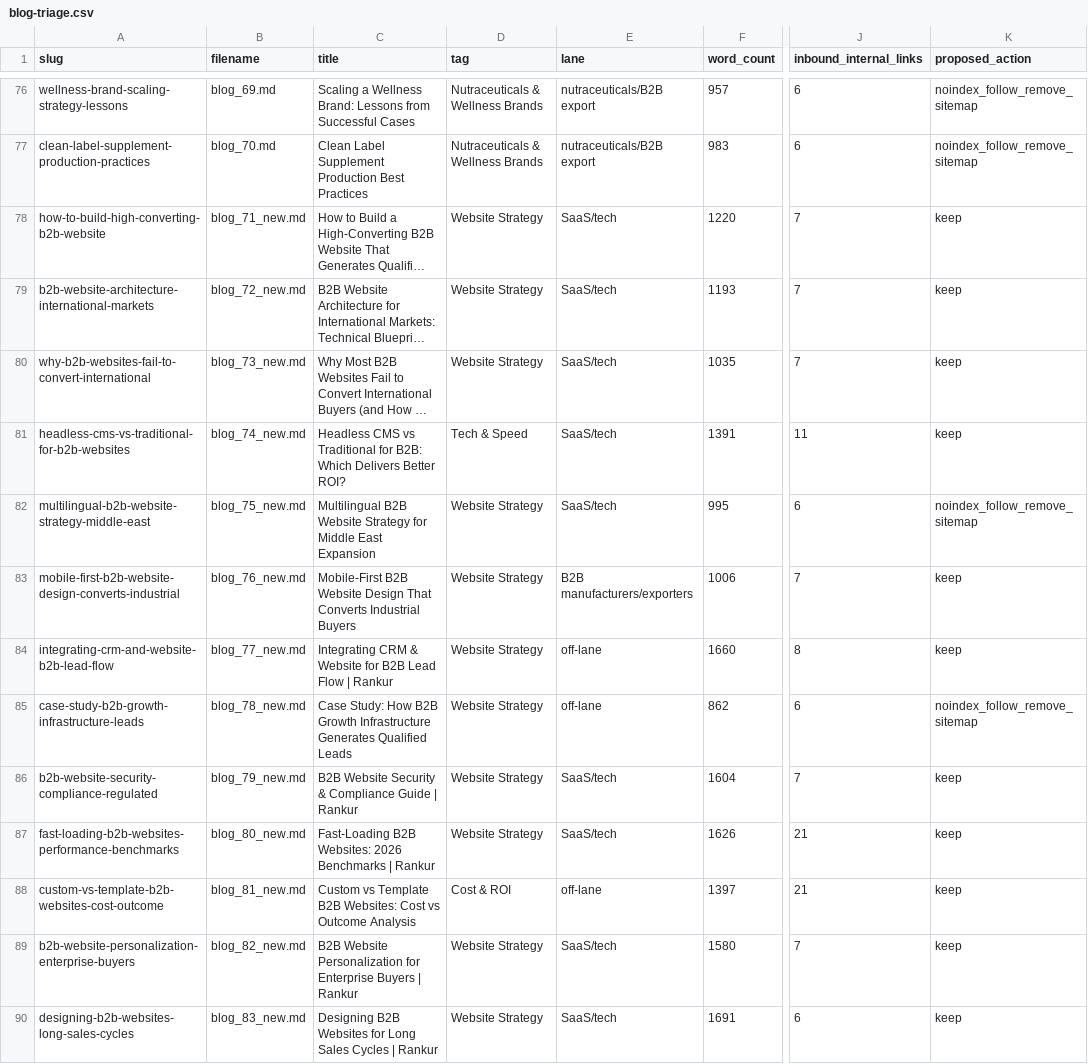
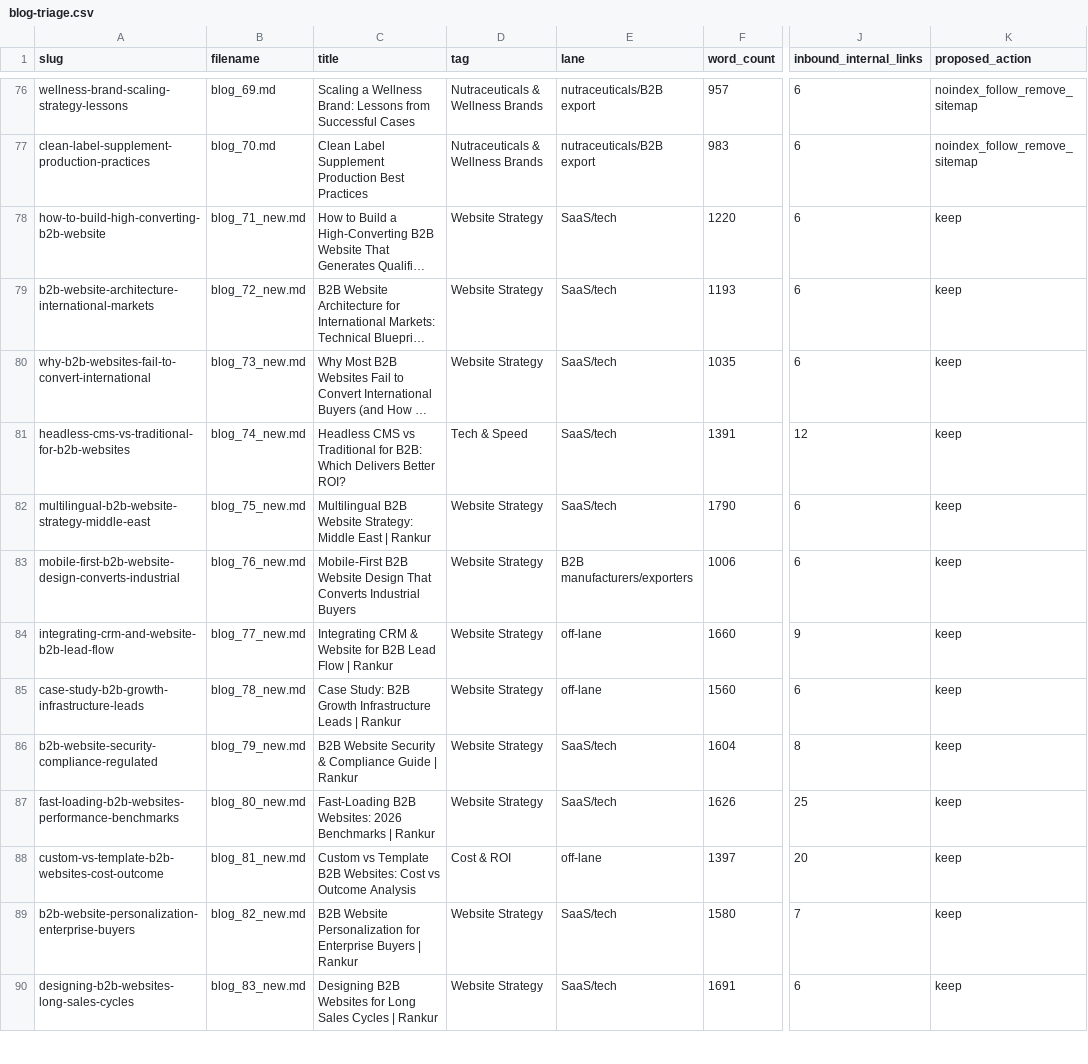
Before and after one commit to LEGENDARYLIGHTENING/rankme, a CSV file: audit/blog-triage.csv, drawn as a sheet; only a part is shown, gaps mark what is left out; long unchanged cells end in …; the diff covers the shown part only; the diff names each change by its address in the sheet, - before the commit and + after, or states it on an @@ line.

```diff
--- a/audit/blog-triage.csv
+++ b/audit/blog-triage.csv
-J78:J80 (inbound_internal_links): 7
+J78:J80 (inbound_internal_links): 6
-J81 (inbound_internal_links): 11
+J81 (inbound_internal_links): 12
-C82 (title): …B2B Website Strategy for Middle East Expansion
+C82 (title): …B2B Website Strategy: Middle East | Rankur
-F82 (word_count): 995
+F82 (word_count): 1790
-K82 (proposed_action): noindex_follow_remove_sitemap
+K82 (proposed_action): keep
-J83 (inbound_internal_links): 7
+J83 (inbound_internal_links): 6
-J84 (inbound_internal_links): 8
+J84 (inbound_internal_links): 9
-C85 (title): Case Study: How B2B Growth Infrastructure Generates Qualified Leads
+C85 (title): Case Study: B2B Growth Infrastructure Leads | Rankur
-F85 (word_count): 862
+F85 (word_count): 1560
-K85 (proposed_action): noindex_follow_remove_sitemap
+K85 (proposed_action): keep
-J86 (inbound_internal_links): 7
+J86 (inbound_internal_links): 8
-J87 (inbound_internal_links): 21
+J87 (inbound_internal_links): 25
-J88 (inbound_internal_links): 21
+J88 (inbound_internal_links): 20
```
Also changed, not shown: 50 edited cells elsewhere in this file, 15 other files.
